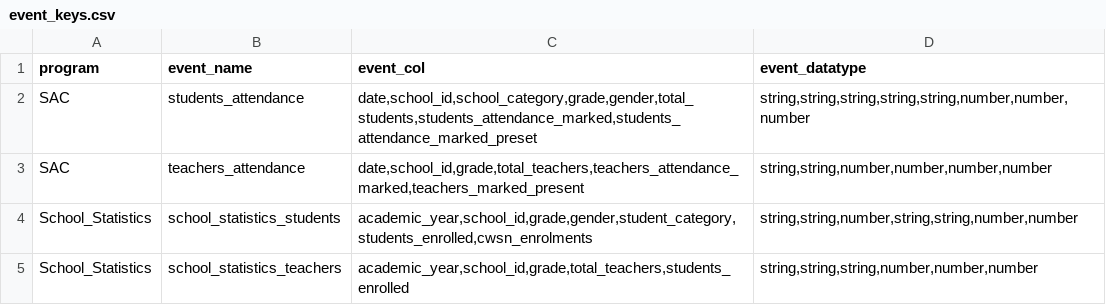
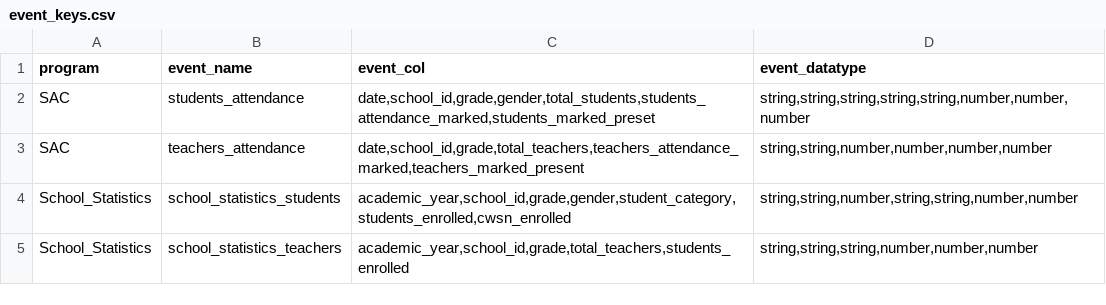
Before and after one commit to techsavvyash/spec-ms, a CSV file: python/spec_generator/key_files/event_keys.csv, drawn as a sheet.

```diff
--- a/python/spec_generator/key_files/event_keys.csv
+++ b/python/spec_generator/key_files/event_keys.csv
@@ -1,5 +1,5 @@
 program,event_name,event_col,event_datatype
-SAC,students_attendance,"date,school_id,school_category,grade,gender,total_students,students_attendance_marked,students_attendance_marked_preset","string,string,string,string,string,number,number,number"
+SAC,students_attendance,"date,school_id,grade,gender,total_students,students_attendance_marked,students_marked_preset","string,string,string,string,string,number,number,number"
 SAC,teachers_attendance,"date,school_id,grade,total_teachers,teachers_attendance_marked,teachers_marked_present","string,string,number,number,number,number"
-School_Statistics,school_statistics_students,"academic_year,school_id,grade,gender,student_category,students_enrolled,cwsn_enrolments","string,string,number,string,string,number,number"
+School_Statistics,school_statistics_students,"academic_year,school_id,grade,gender,student_category,students_enrolled,cwsn_enrolled","string,string,number,string,string,number,number"
 School_Statistics,school_statistics_teachers,"academic_year,school_id,grade,total_teachers,students_enrolled","string,string,string,number,number,number"
```
Also changed, not shown: python/spec_generator/key_files/dataset_keys.csv, 7 other files.
